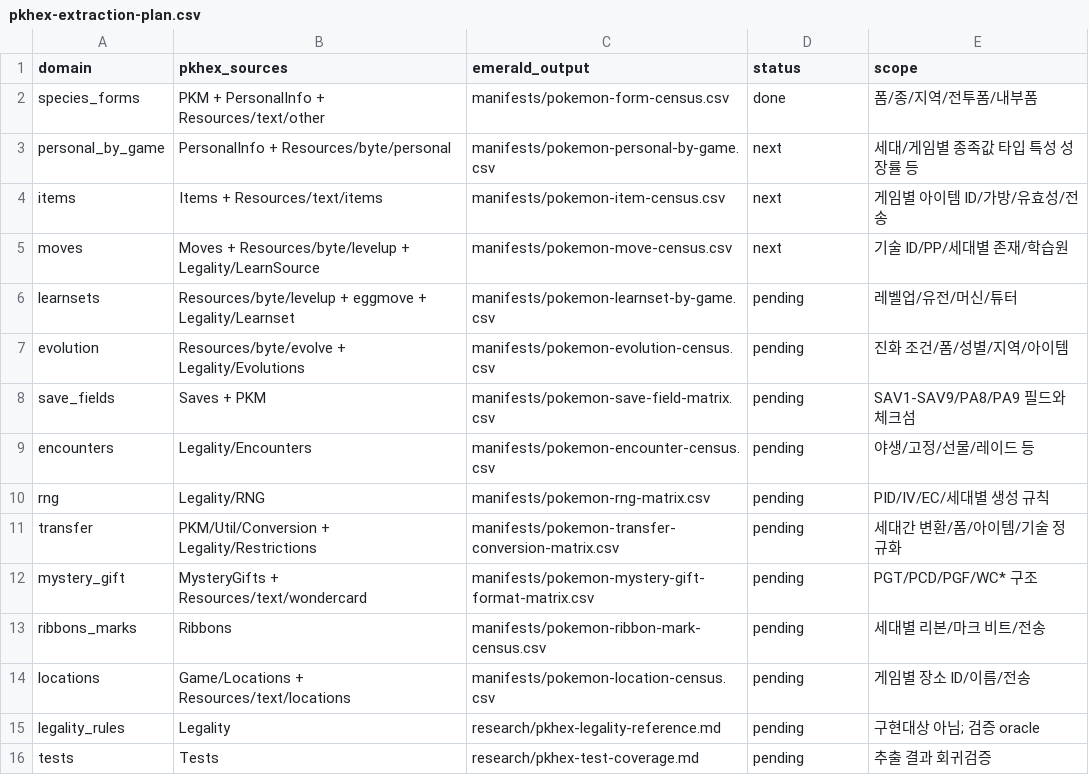
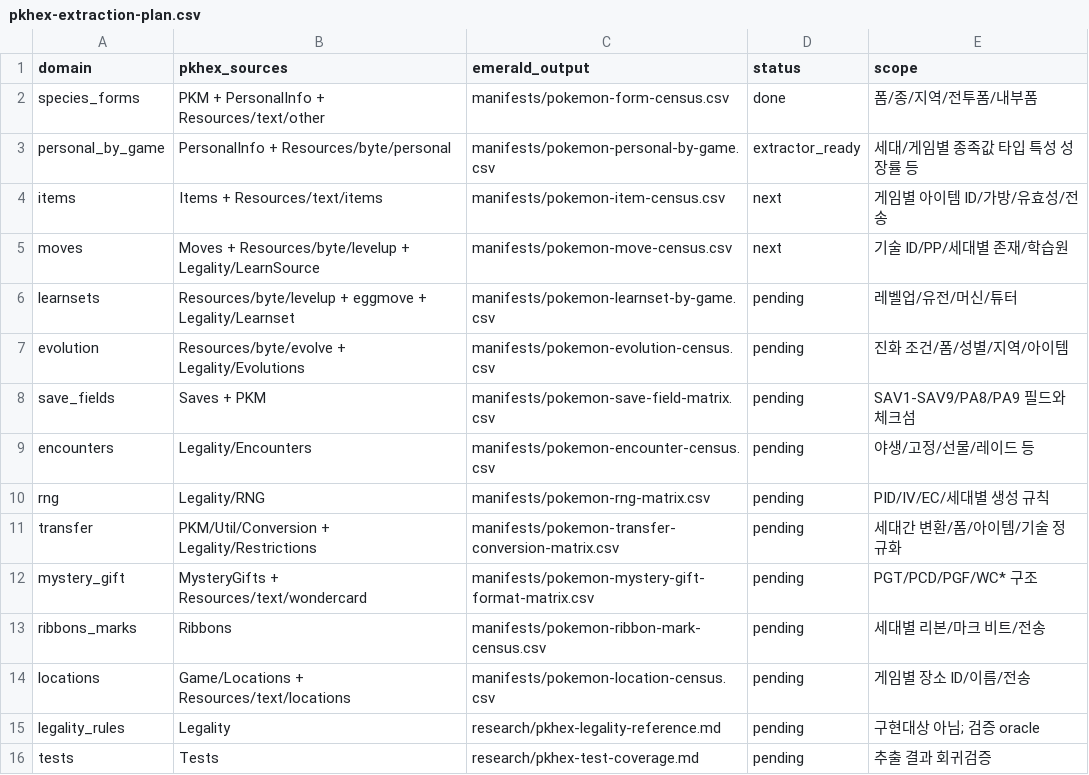
Before and after one commit to SakuraiTsubaki/EMERALD, a CSV file: manifests/pkhex-extraction-plan.csv, drawn as a sheet.

Commit message:
Mark PKHeX personal extractor ready

```diff
--- a/manifests/pkhex-extraction-plan.csv
+++ b/manifests/pkhex-extraction-plan.csv
@@ -2,3 +2,3 @@ domain,pkhex_sources,emerald_output,status,scope
 species_forms,PKM + PersonalInfo + Resources/text/other,manifests/pokemon-form-census.csv,done,폼/종/지역/전투폼/내부폼
-personal_by_game,PersonalInfo + Resources/byte/personal,manifests/pokemon-personal-by-game.csv,next,세대/게임별 종족값 타입 특성 성장률 등
+personal_by_game,PersonalInfo + Resources/byte/personal,manifests/pokemon-personal-by-game.csv,extractor_ready,세대/게임별 종족값 타입 특성 성장률 등
 items,Items + Resources/text/items,manifests/pokemon-item-census.csv,next,게임별 아이템 ID/가방/유효성/전송
```
